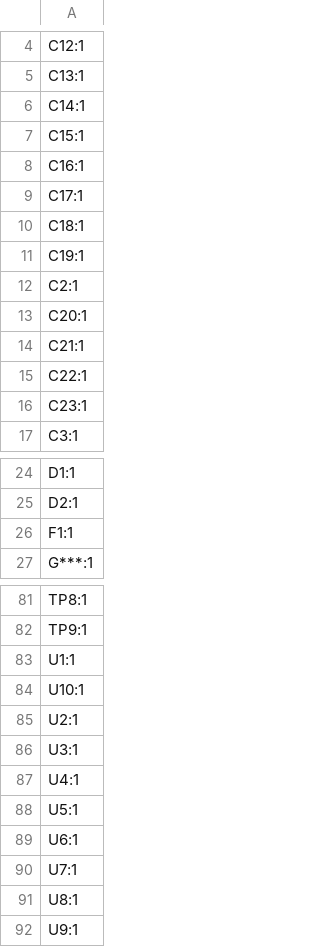
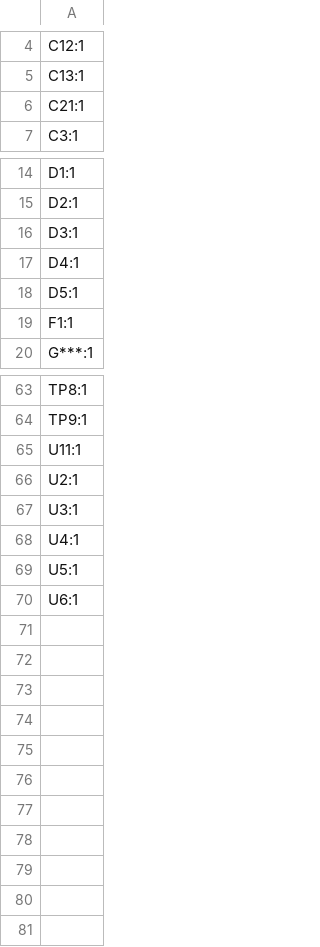
Before and after one commit to xy-kasumi/Spark-pulser, a CSV file: pcb/PULSER-testboard-hv/production/designators.csv, drawn as a sheet; only a part is shown, gaps mark what is left out; the diff covers the shown part only.

```diff
--- a/pcb/PULSER-testboard-hv/production/designators.csv
+++ b/pcb/PULSER-testboard-hv/production/designators.csv
@@ -5,13 +5,3 @@ C12:1
 C13:1
-C14:1
-C15:1
-C16:1
-C17:1
-C18:1
-C19:1
-C2:1
-C20:1
 C21:1
-C22:1
-C23:1
 C3:1
@@ -25,2 +15,5 @@ D1:1
 D2:1
+D3:1
+D4:1
+D5:1
 F1:1
@@ -82,4 +64,3 @@ TP8:1
 TP9:1
-U1:1
-U10:1
+U11:1
 U2:1
@@ -89,4 +70 @@ U5:1
 U6:1
-U7:1
-U8:1
-U9:1
```
Also changed, not shown: 6 added rows and 17 removed rows elsewhere in this file, pcb/PULSER-testboard-hv/production/bom.csv, pcb/PULSER-testboard-hv/production/positions.csv, 6 other files.
